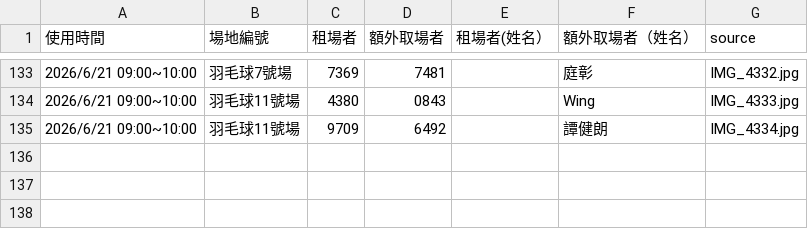
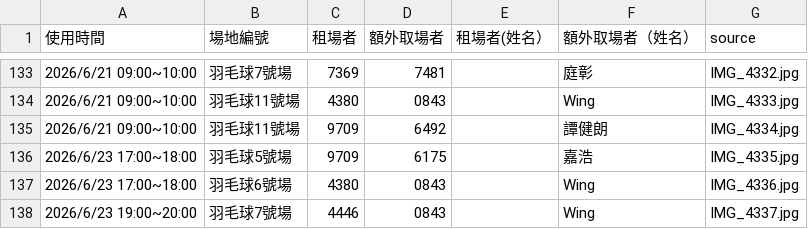
Before and after one commit to adidasracket-Lao/sports-court-booking, a CSV file: 場地租用資料.csv, drawn as a sheet; only a part is shown, gaps mark what is left out; the diff names each change by its address in the sheet, - before the commit and + after, or states it on an @@ line.

```diff
--- a/場地租用資料.csv
+++ b/場地租用資料.csv
+row 136: 2026/6/23 17:00~18:00 | 羽毛球5號場 | 9709 | 6175 |  | 嘉浩 | IMG_4335.jpg
+row 137: 2026/6/23 17:00~18:00 | 羽毛球6號場 | 4380 | 0843 |  | Wing | IMG_4336.jpg
+row 138: 2026/6/23 19:00~20:00 | 羽毛球7號場 | 4446 | 0843 |  | Wing | IMG_4337.jpg
```
Also changed, not shown: 4 other files.
